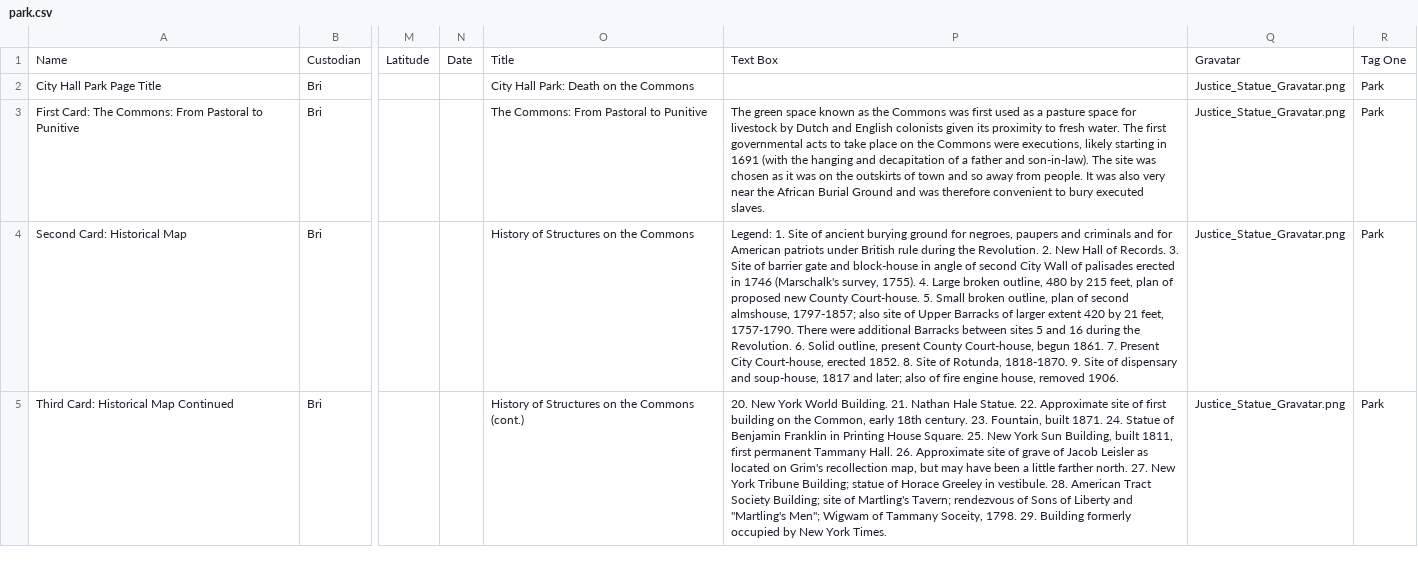
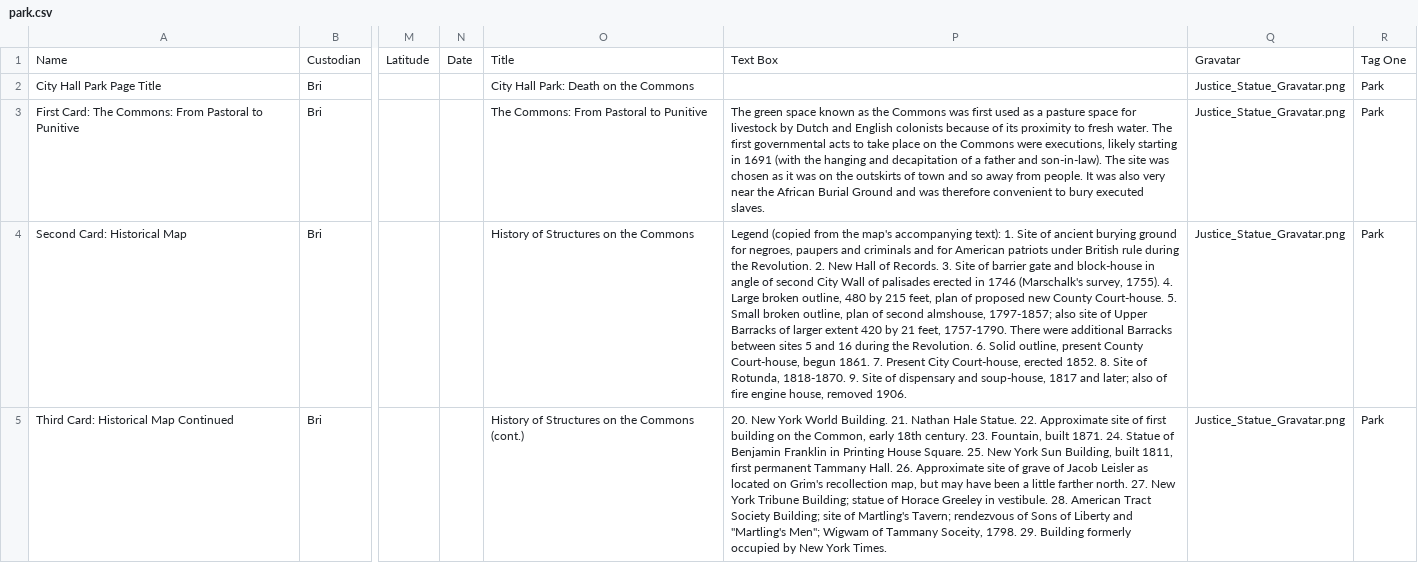
Before and after one commit to mappingcemeteries/mapping-cemeteries, a CSV file: public/park.csv, drawn as a sheet; only a part is shown, gaps mark what is left out; the diff covers the shown part only; the diff names each change by its address in the sheet, - before the commit and + after, or states it on an @@ line.

```diff
--- a/public/park.csv
+++ b/public/park.csv
-P3: …English colonists given its proximity…
+P3: …English colonists because of its proximity…
-P4: Legend: 1. Site…
+P4: Legend (copied from the map's accompanying text): 1. Site…
```
Also changed, not shown: 10 edited cells elsewhere in this file, public/Vertical.csv, public/hidden.csv, 11 other files.
